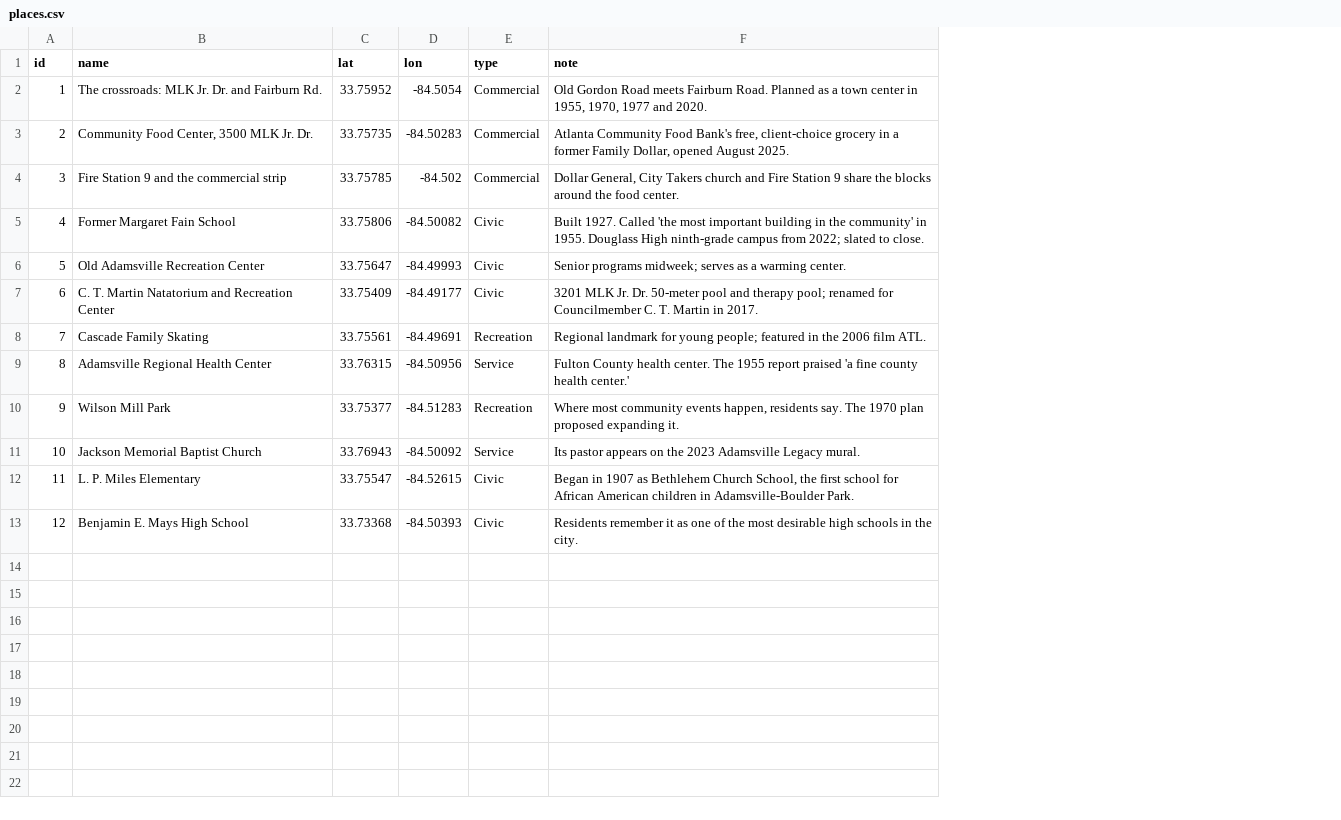
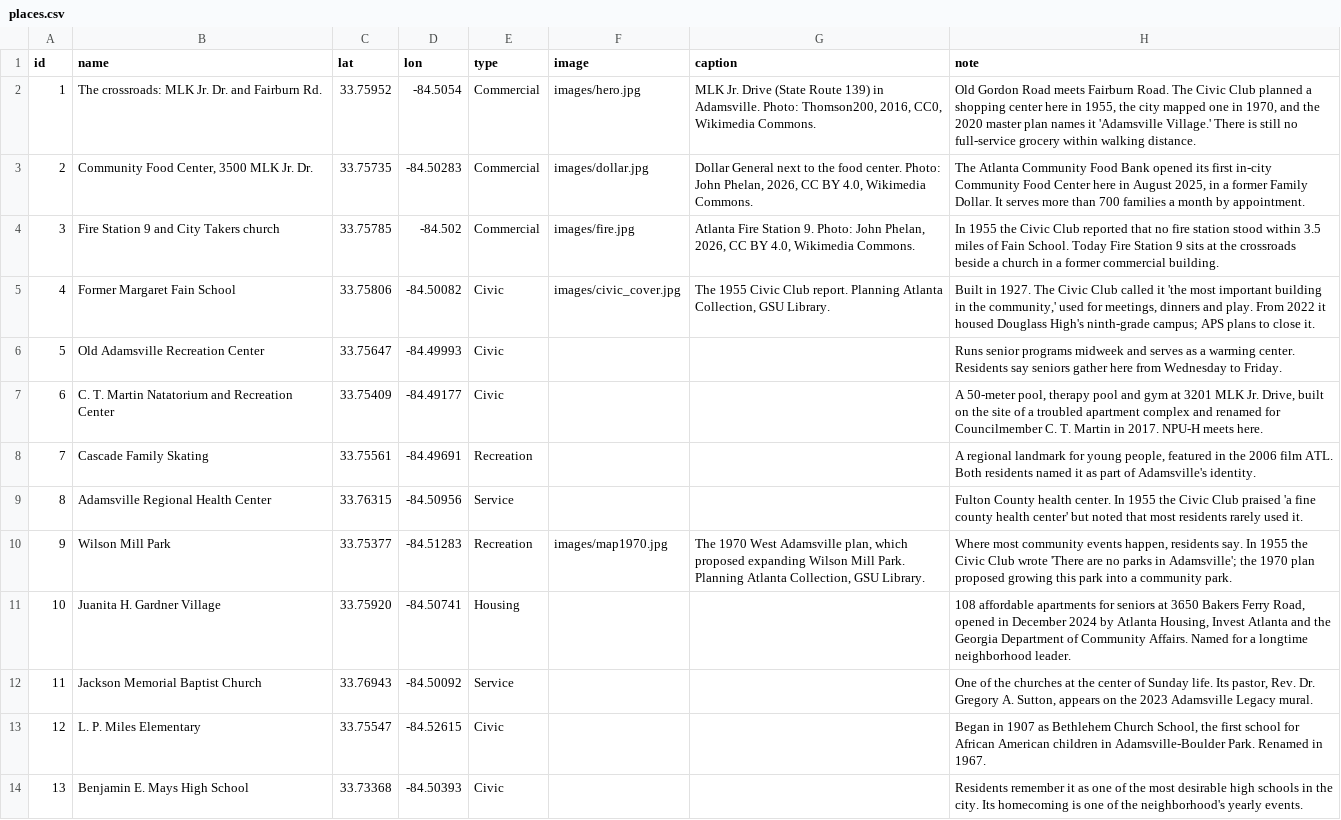
Before and after one commit to Kaamah8494/adamsville-ncs, a CSV file: data/places.csv, drawn as a sheet; addresses are those after the commit; the diff names each change by its address in the sheet, - before the commit and + after, or states it on an @@ line.

```diff
--- a/data/places.csv
+++ b/data/places.csv
+column F (image), rows 2-10: images/hero.jpg | images/dollar.jpg | images/fire.jpg | images/civic_cover.jpg |  |  |  |  | images/map1970.jpg
+column G (caption), rows 2-10: MLK Jr. Drive (State Route 139) in Adamsville. Photo: Thomson200, 2016, CC0, Wikimedia Commons. | Dollar General next to the food center. Photo: John Phelan, 2026, CC BY 4.0, Wikimedia Commons. | Atlanta Fire Station 9. Photo: John Phelan, 2026, CC BY 4.0, Wikimedia Commons. | The 1955 Civic Club report. Planning Atlanta Collection, GSU Library. |  |  |  |  | The 1970 West Adamsville plan, which proposed expanding Wilson Mill Park. Planning Atlanta Collection, GSU Library.
-H2 (note): …Fairburn Road. Planned as a town center in 1955, 1970, 1977 and 2020.
+H2 (note): …Fairburn Road. The Civic Club planned a shopping center here in 1955, the city mapped one in 1970, and the 2020 master plan names it 'Adamsville Village.' There is still no full-service grocery within walking distance.
-H3 (note): Atlanta Community Food Bank's free, client-choice grocery in a former Family Dollar, opened August 2025.
+H3 (note): The Atlanta Community Food Bank opened its first in-city Community Food Center here in August 2025, in a former Family Dollar. It serves more than 700 families a month by appointment.
-B4 (name): Fire Station 9 and the commercial strip
+B4 (name): Fire Station 9 and City Takers church
-H4 (note): Dollar General, City Takers church and Fire Station 9 share the blocks around the food center.
+H4 (note): In 1955 the Civic Club reported that no fire station stood within 3.5 miles of Fain School. Today Fire Station 9 sits at the crossroads beside a church in a former commercial building.
-H5 (note): Built 1927. Called 'the most important building in the community' in 1955. Douglass High ninth-grade campus from 2022; slated to close.
+H5 (note): Built in 1927. The Civic Club called it 'the most important building in the community,' used for meetings, dinners and play. From 2022 it housed Douglass High's ninth-grade campus; APS plans to close it.
-H6 (note): Senior programs midweek; serves as a warming center.
+H6 (note): Runs senior programs midweek and serves as a warming center. Residents say seniors gather here from Wednesday to Friday.
-H7 (note): 3201 MLK Jr. Dr. 50-meter pool and therapy pool; renamed for Councilmember C. T. Martin in 2017.
+H7 (note): A 50-meter pool, therapy pool and gym at 3201 MLK Jr. Drive, built on the site of a troubled apartment complex and renamed for Councilmember C. T. Martin in 2017. NPU-H meets here.
-H8 (note): Regional landmark for young people; featured in the 2006 film ATL.
+H8 (note): A regional landmark for young people, featured in the 2006 film ATL. Both residents named it as part of Adamsville's identity.
-H9 (note): …health center. The 1955 report praised 'a fine county health center.'
+H9 (note): …health center. In 1955 the Civic Club praised 'a fine county health center' but noted that most residents rarely used it.
-H10 (note): …residents say. The 1970 plan proposed expanding it.
+H10 (note): …residents say. In 1955 the Civic Club wrote 'There are no parks in Adamsville'; the 1970 plan proposed growing this park into a community park.
+row 11: 10 | Juanita H. Gardner Village | 33.75920 | -84.50741 | Housing |  |  | 108 affordable apartments for seniors at 3650 Bakers Ferry Road, opened in December 2024 by Atlanta Housing, Invest Atlanta and the Georgia Department of Community Affairs. Named for a longtime neighborhood leader.
@@ column A (id) renumbered from row 12 down @@
-H12 (note): Its pastor appears on…
+H12 (note): One of the churches at the center of Sunday life. Its pastor, Rev. Dr. Gregory A. Sutton, appears on…
-H13 (note): …Adamsville-Boulder Park.
+H13 (note): …Adamsville-Boulder Park. Renamed in 1967.
-H14 (note): …the city.
+H14 (note): …the city. Its homecoming is one of the neighborhood's yearly events.
```
Also changed, not shown: 11 other files.
